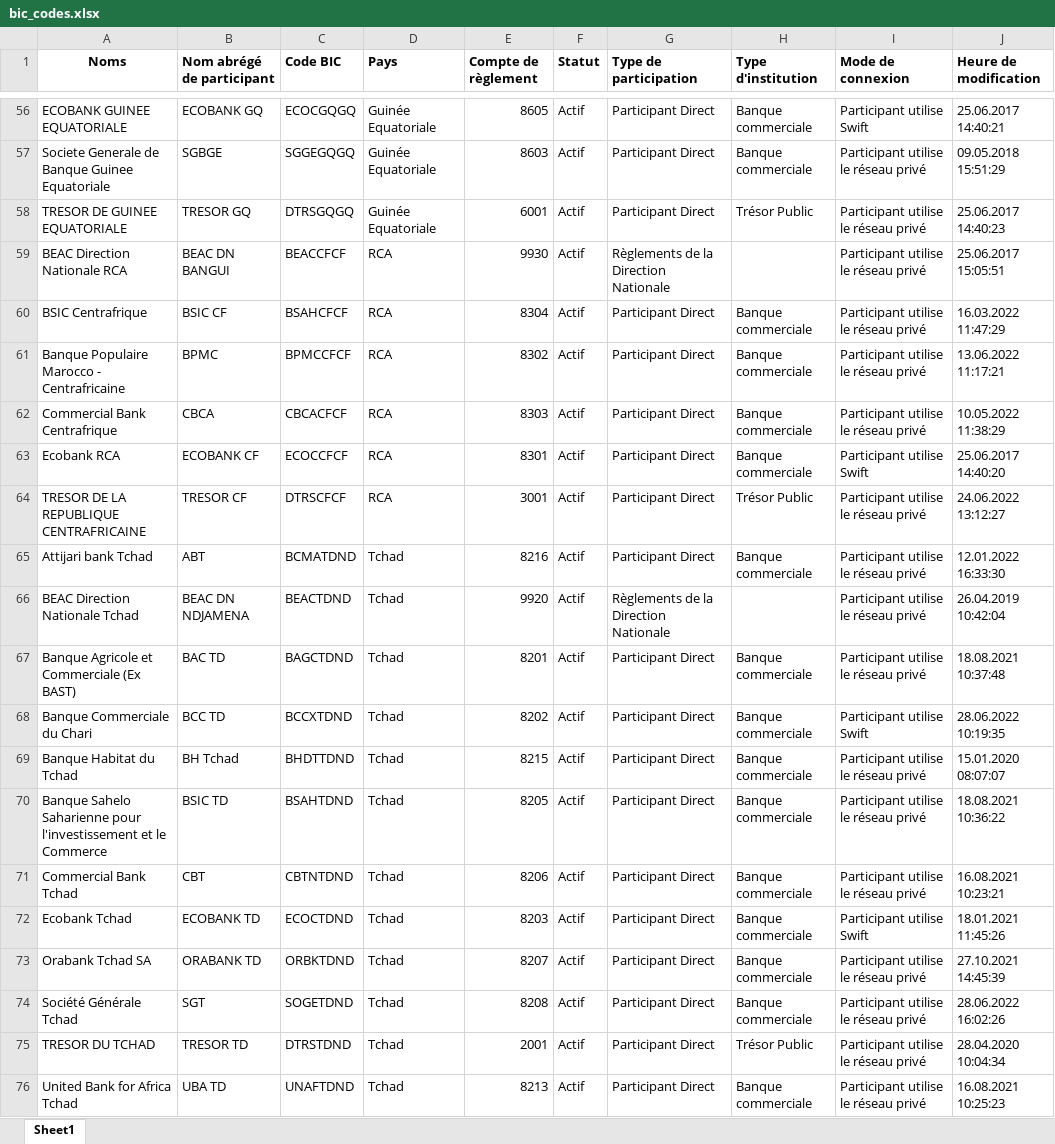
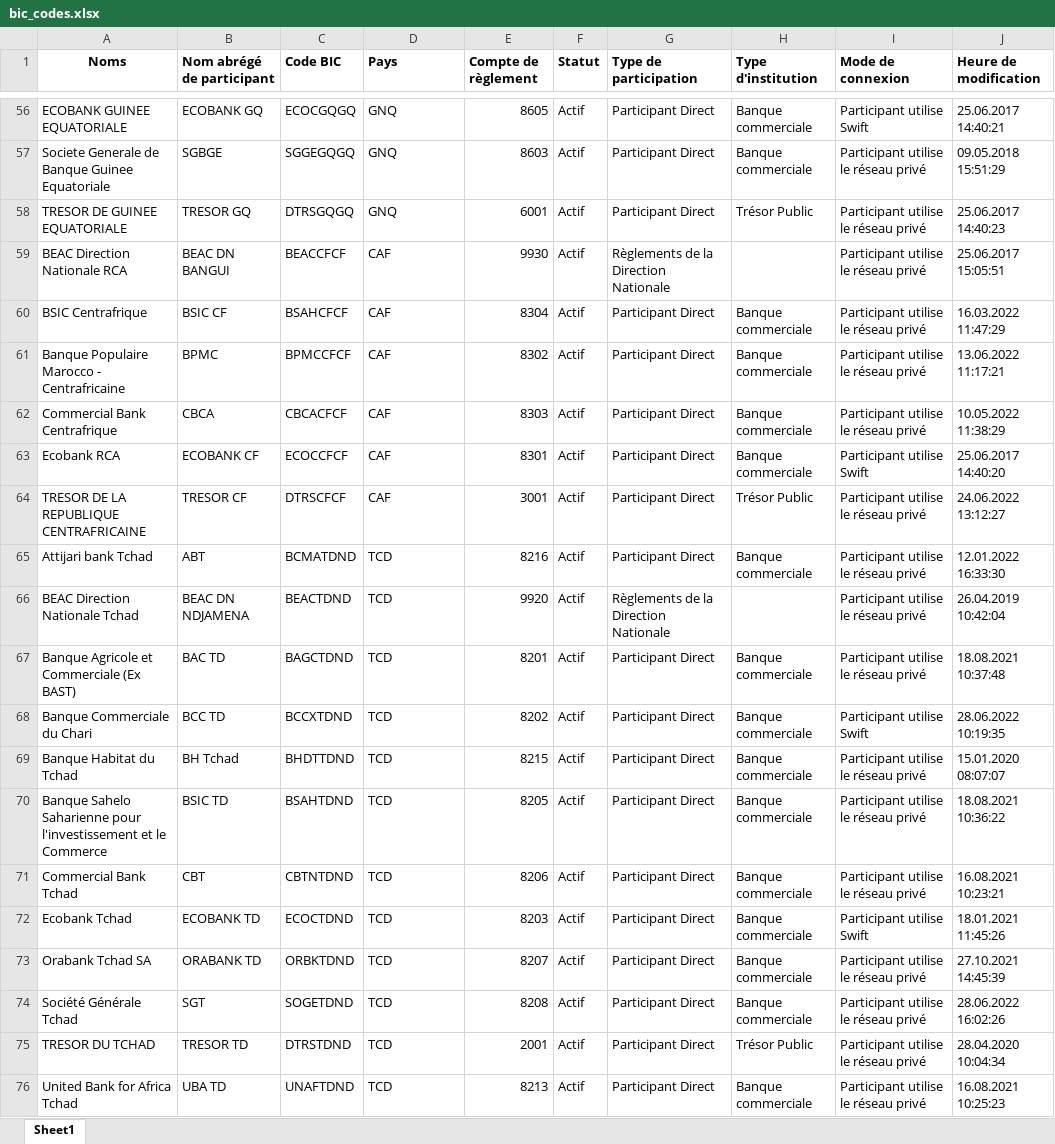
Before and after one commit to alannmatis2503/SWIFT_EXTRACTOR, an Excel workbook: data/bic_codes.xlsx, sheet Sheet1, drawn as a sheet; only a part is shown, gaps mark what is left out; values as stored, in another font and other column widths than the file's, no borders; the diff covers the shown part only; the diff names each change by its address in the sheet, - before the commit and + after, or states it on an @@ line.

```diff
--- a/data/bic_codes.xlsx (sheet Sheet1)
+++ b/data/bic_codes.xlsx (sheet Sheet1)
-D56:D58 (Pays): Guinée Equatoriale
+D56:D58 (Pays): GNQ
-D59:D64 (Pays): RCA
+D59:D64 (Pays): CAF
-D65:D76 (Pays): Tchad
+D65:D76 (Pays): TCD
```
Also changed, not shown: 54 edited cells elsewhere in this sheet, 5 other files.
